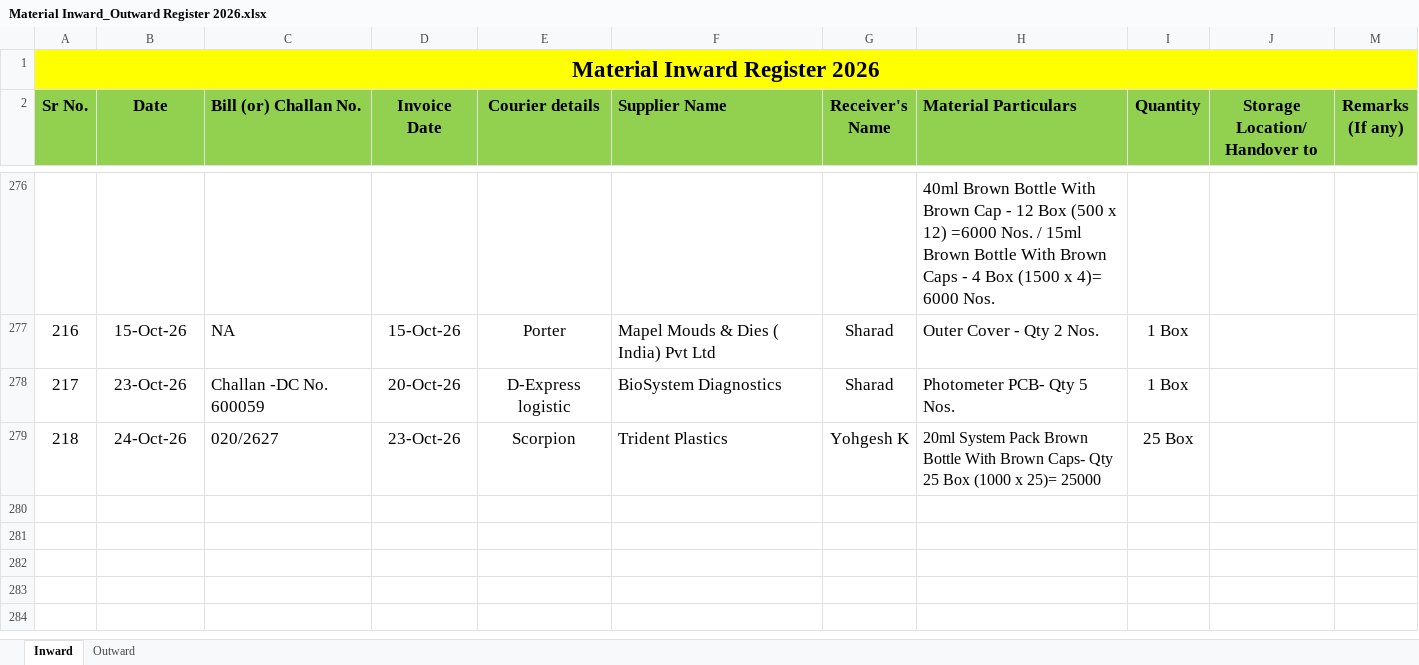
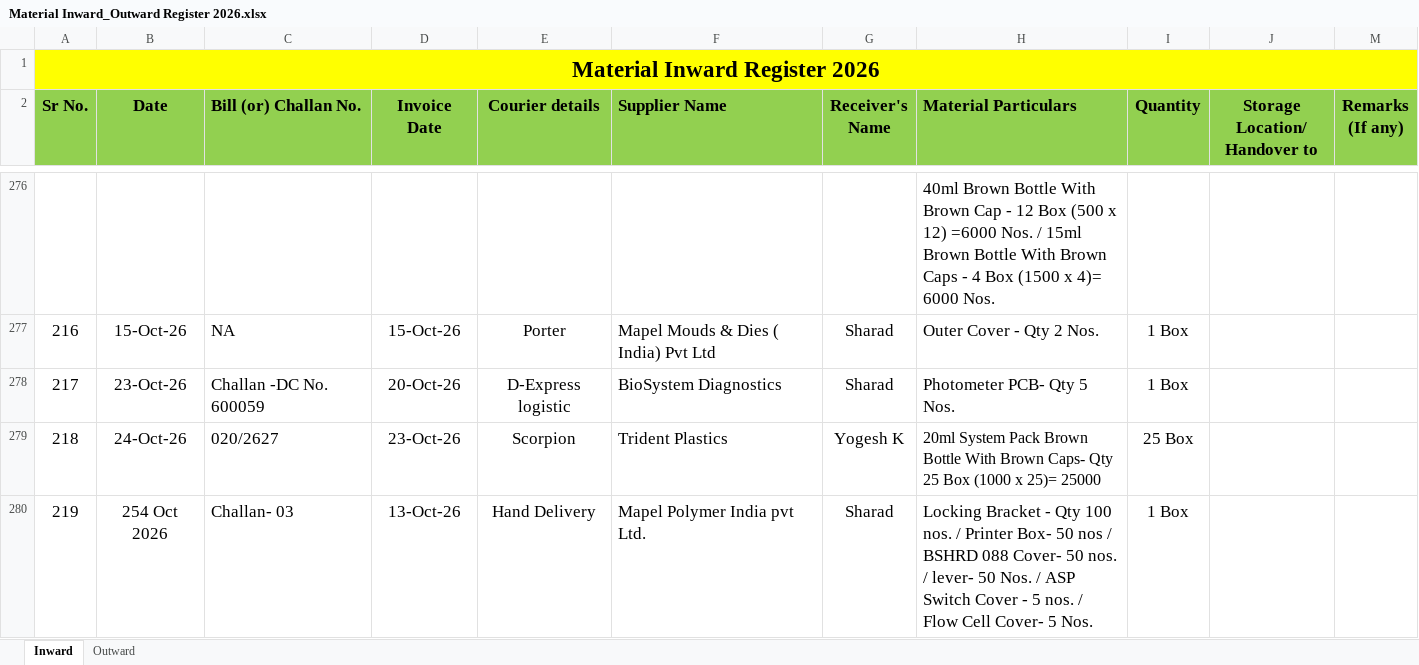
Before and after one commit to Rohidas1974/BioAmalDocument, an Excel workbook: Material Inward_Outward Register 2026.xlsx, sheet Inward, drawn as a sheet; only a part is shown, gaps mark what is left out; values as stored, in another font and other column widths than the file's, no borders; the diff names each change by its address in the sheet, - before the commit and + after, or states it on an @@ line.

Commit message:
Auto-commit: 26-10-2026 17:18:36.66

```diff
--- a/Material Inward_Outward Register 2026.xlsx (sheet Inward)
+++ b/Material Inward_Outward Register 2026.xlsx (sheet Inward)
-G279 (Receiver's Name): Yohgesh K
+G279 (Receiver's Name): Yogesh K
+row 280: 219 | 254 Oct 2026 | Challan- 03 | 13-Oct-26 | Hand Delivery | Mapel Polymer India pvt Ltd. | Sharad | Locking Bracket - Qty 100 nos. / Printer Box- 50 nos / BSHRD 088 Cover- 50 nos. / lever- 50 Nos. / ASP Switch Cover - 5 nos. / Flow Cell Cover- 5 Nos. | 1 Box
```
Also changed, not shown: sheet Outward.
